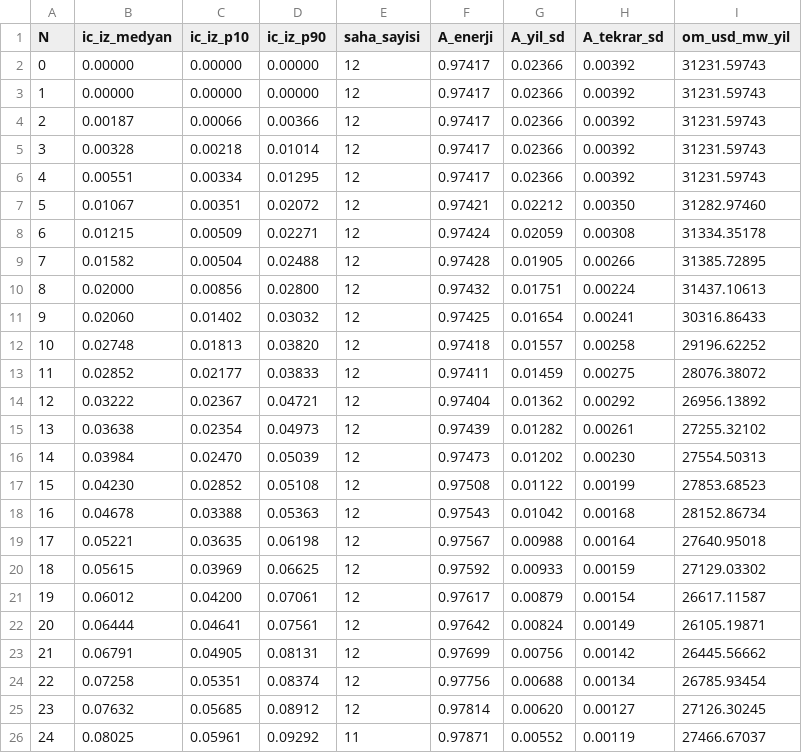
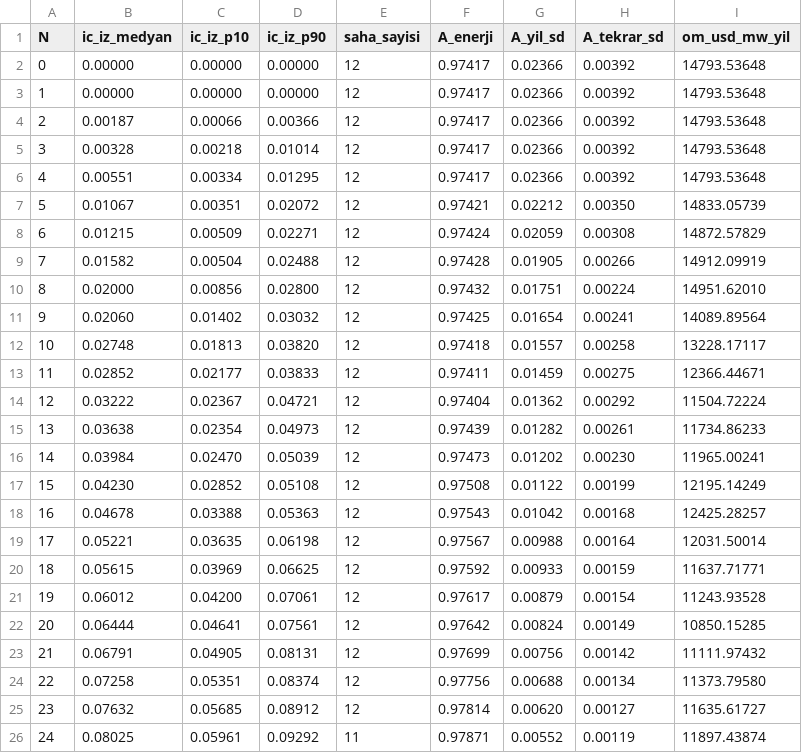
Before and after one commit to ahmethilmigrgl/hibrit-fizibilite, a CSV file: data/atlas/v3_hizli_tablolar.csv, drawn as a sheet.

```diff
--- a/data/atlas/v3_hizli_tablolar.csv
+++ b/data/atlas/v3_hizli_tablolar.csv
@@ -1,26 +1,26 @@
 N,ic_iz_medyan,ic_iz_p10,ic_iz_p90,saha_sayisi,A_enerji,A_yil_sd,A_tekrar_sd,om_usd_mw_yil
-0,0.00000,0.00000,0.00000,12,0.97417,0.02366,0.00392,31231.59743
-1,0.00000,0.00000,0.00000,12,0.97417,0.02366,0.00392,31231.59743
-2,0.00187,0.00066,0.00366,12,0.97417,0.02366,0.00392,31231.59743
-3,0.00328,0.00218,0.01014,12,0.97417,0.02366,0.00392,31231.59743
-4,0.00551,0.00334,0.01295,12,0.97417,0.02366,0.00392,31231.59743
-5,0.01067,0.00351,0.02072,12,0.97421,0.02212,0.00350,31282.97460
-6,0.01215,0.00509,0.02271,12,0.97424,0.02059,0.00308,31334.35178
-7,0.01582,0.00504,0.02488,12,0.97428,0.01905,0.00266,31385.72895
-8,0.02000,0.00856,0.02800,12,0.97432,0.01751,0.00224,31437.10613
-9,0.02060,0.01402,0.03032,12,0.97425,0.01654,0.00241,30316.86433
-10,0.02748,0.01813,0.03820,12,0.97418,0.01557,0.00258,29196.62252
-11,0.02852,0.02177,0.03833,12,0.97411,0.01459,0.00275,28076.38072
-12,0.03222,0.02367,0.04721,12,0.97404,0.01362,0.00292,26956.13892
-13,0.03638,0.02354,0.04973,12,0.97439,0.01282,0.00261,27255.32102
-14,0.03984,0.02470,0.05039,12,0.97473,0.01202,0.00230,27554.50313
-15,0.04230,0.02852,0.05108,12,0.97508,0.01122,0.00199,27853.68523
-16,0.04678,0.03388,0.05363,12,0.97543,0.01042,0.00168,28152.86734
-17,0.05221,0.03635,0.06198,12,0.97567,0.00988,0.00164,27640.95018
-18,0.05615,0.03969,0.06625,12,0.97592,0.00933,0.00159,27129.03302
-19,0.06012,0.04200,0.07061,12,0.97617,0.00879,0.00154,26617.11587
-20,0.06444,0.04641,0.07561,12,0.97642,0.00824,0.00149,26105.19871
-21,0.06791,0.04905,0.08131,12,0.97699,0.00756,0.00142,26445.56662
-22,0.07258,0.05351,0.08374,12,0.97756,0.00688,0.00134,26785.93454
-23,0.07632,0.05685,0.08912,12,0.97814,0.00620,0.00127,27126.30245
-24,0.08025,0.05961,0.09292,11,0.97871,0.00552,0.00119,27466.67037
+0,0.00000,0.00000,0.00000,12,0.97417,0.02366,0.00392,14793.53648
+1,0.00000,0.00000,0.00000,12,0.97417,0.02366,0.00392,14793.53648
+2,0.00187,0.00066,0.00366,12,0.97417,0.02366,0.00392,14793.53648
+3,0.00328,0.00218,0.01014,12,0.97417,0.02366,0.00392,14793.53648
+4,0.00551,0.00334,0.01295,12,0.97417,0.02366,0.00392,14793.53648
+5,0.01067,0.00351,0.02072,12,0.97421,0.02212,0.00350,14833.05739
+6,0.01215,0.00509,0.02271,12,0.97424,0.02059,0.00308,14872.57829
+7,0.01582,0.00504,0.02488,12,0.97428,0.01905,0.00266,14912.09919
+8,0.02000,0.00856,0.02800,12,0.97432,0.01751,0.00224,14951.62010
+9,0.02060,0.01402,0.03032,12,0.97425,0.01654,0.00241,14089.89564
+10,0.02748,0.01813,0.03820,12,0.97418,0.01557,0.00258,13228.17117
+11,0.02852,0.02177,0.03833,12,0.97411,0.01459,0.00275,12366.44671
+12,0.03222,0.02367,0.04721,12,0.97404,0.01362,0.00292,11504.72224
+13,0.03638,0.02354,0.04973,12,0.97439,0.01282,0.00261,11734.86233
+14,0.03984,0.02470,0.05039,12,0.97473,0.01202,0.00230,11965.00241
+15,0.04230,0.02852,0.05108,12,0.97508,0.01122,0.00199,12195.14249
+16,0.04678,0.03388,0.05363,12,0.97543,0.01042,0.00168,12425.28257
+17,0.05221,0.03635,0.06198,12,0.97567,0.00988,0.00164,12031.50014
+18,0.05615,0.03969,0.06625,12,0.97592,0.00933,0.00159,11637.71771
+19,0.06012,0.04200,0.07061,12,0.97617,0.00879,0.00154,11243.93528
+20,0.06444,0.04641,0.07561,12,0.97642,0.00824,0.00149,10850.15285
+21,0.06791,0.04905,0.08131,12,0.97699,0.00756,0.00142,11111.97432
+22,0.07258,0.05351,0.08374,12,0.97756,0.00688,0.00134,11373.79580
+23,0.07632,0.05685,0.08912,12,0.97814,0.00620,0.00127,11635.61727
+24,0.08025,0.05961,0.09292,11,0.97871,0.00552,0.00119,11897.43874
```
Also changed, not shown: outputs/v3D/D2_hizli_tablolar_saha.csv, 26 other files.
